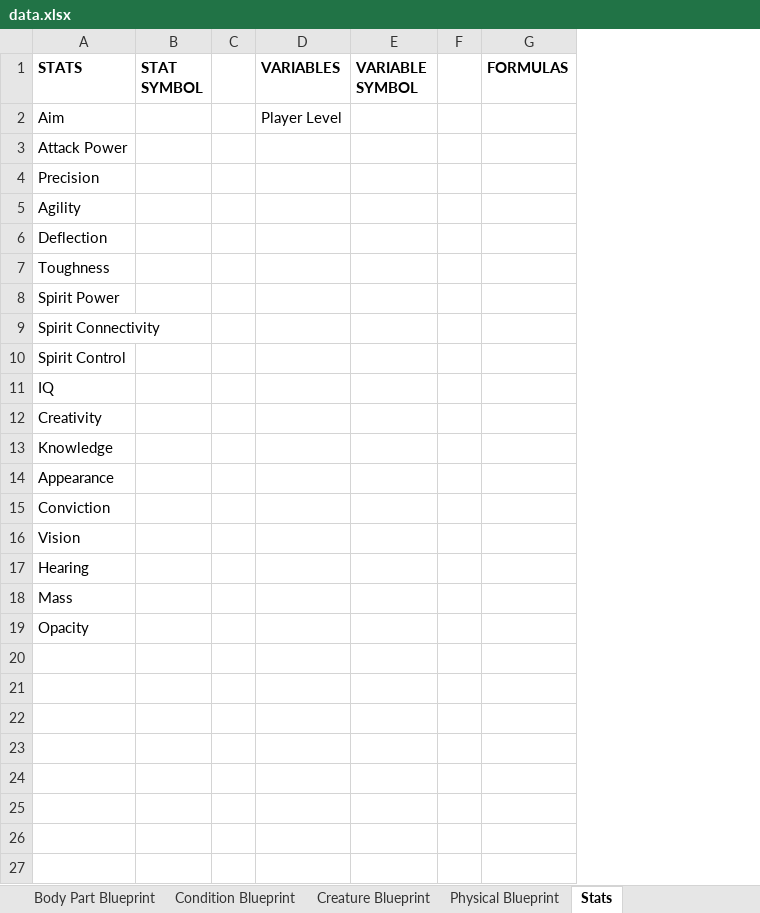
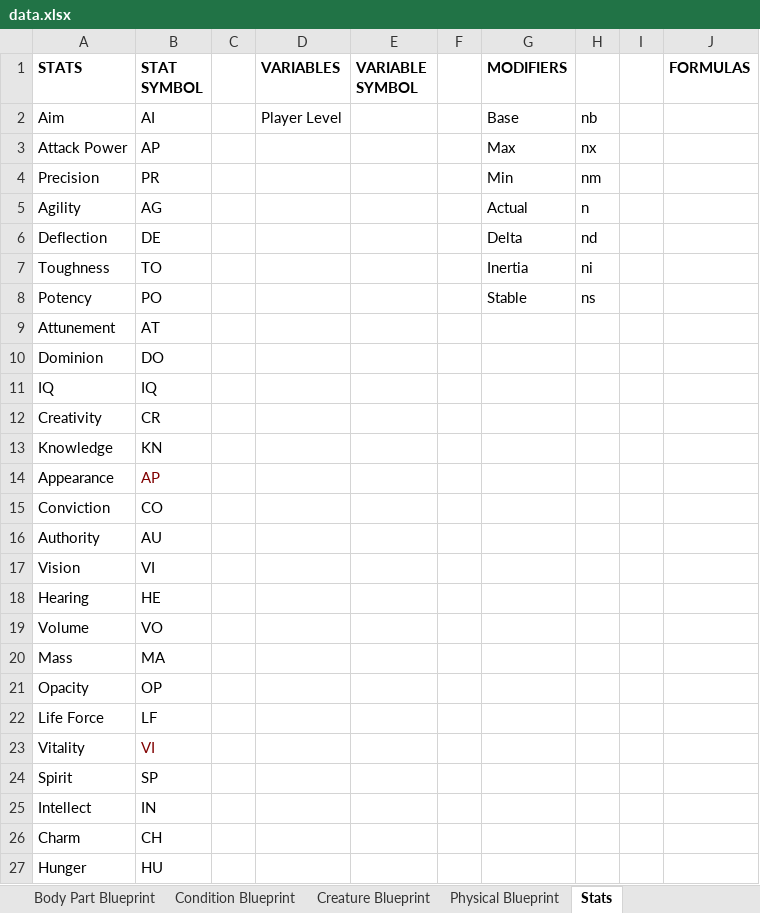
Before and after one commit to yellowstonegames/Epigon, an Excel workbook: Proto/core/assets/ur data/data.xlsx, sheet Stats, drawn as a sheet; only a part is shown; values as stored, in another font and other column widths than the file's, no borders; removed rows and columns are numbered as before the commit, all else as after; the diff covers the shown part only; the diff names each change by its address in the sheet, - before the commit and + after, or states it on an @@ line.

Commit message:
work on stats

```diff
--- a/Proto/core/assets/ur data/data.xlsx (sheet Stats)
+++ b/Proto/core/assets/ur data/data.xlsx (sheet Stats)
+column G (MODIFIERS), rows 2-7: Base | Max | Min | Actual | Delta | Inertia
+column H, rows 2-7: nb | nx | nm | n | nd | ni
+column I, empty
-B2 (STAT SYMBOL): (empty)
+B2 (STAT SYMBOL): AI
-B3 (STAT SYMBOL): (empty)
+B3 (STAT SYMBOL): AP
-B4 (STAT SYMBOL): (empty)
+B4 (STAT SYMBOL): PR
-B5 (STAT SYMBOL): (empty)
+B5 (STAT SYMBOL): AG
-B6 (STAT SYMBOL): (empty)
+B6 (STAT SYMBOL): DE
-B7 (STAT SYMBOL): (empty)
+B7 (STAT SYMBOL): TO
-row 8: Spirit Power
-row 9: Spirit Connectivity
-row 10: Spirit Control
+row 8: Potency | PO |  |  |  |  | Stable | ns
+row 9: Attunement | AT
+row 10: Dominion | DO
-B11 (STAT SYMBOL): (empty)
+B11 (STAT SYMBOL): IQ
-B12 (STAT SYMBOL): (empty)
+B12 (STAT SYMBOL): CR
-B13 (STAT SYMBOL): (empty)
+B13 (STAT SYMBOL): KN
-B14 (STAT SYMBOL): (empty)
+B14 (STAT SYMBOL): AP
-B15 (STAT SYMBOL): (empty)
+B15 (STAT SYMBOL): CO
+row 16: Authority | AU
-B17 (STAT SYMBOL): (empty)
+B17 (STAT SYMBOL): VI
-B18 (STAT SYMBOL): (empty)
+B18 (STAT SYMBOL): HE
+row 19: Volume | VO
-B20 (STAT SYMBOL): (empty)
+B20 (STAT SYMBOL): MA
-B21 (STAT SYMBOL): (empty)
+B21 (STAT SYMBOL): OP
+row 22: Life Force | LF
+row 23: Vitality | VI
+row 24: Spirit | SP
+row 25: Intellect | IN
+row 26: Charm | CH
+row 27: Hunger | HU
```
Also changed, not shown: 3 added rows elsewhere in this sheet, 7 other files.
